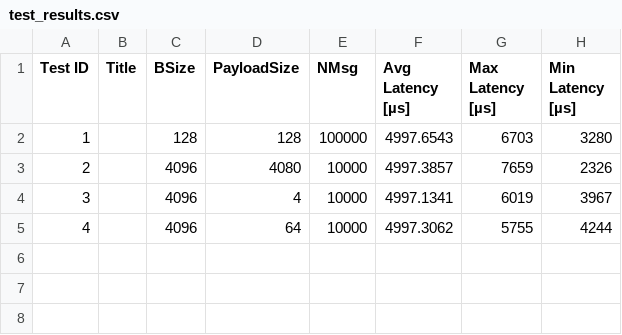
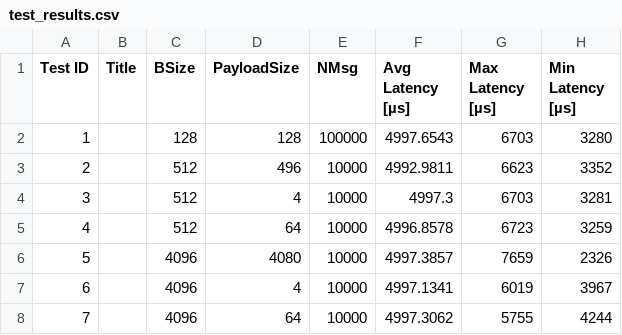
Before and after one commit to marcosraimondi1/milkv-duo-dev-apps, a CSV file: speed_test/histograms/test_results.csv, drawn as a sheet.

Commit message:
standardized netlink rpmsg test, script for running tests

```diff
--- a/speed_test/histograms/test_results.csv
+++ b/speed_test/histograms/test_results.csv
@@ -2,4 +2,7 @@ Test ID,Title,BSize,PayloadSize,NMsg,Avg Latency [µs],Max Latency [µs],Min Lat
 1,,128,128,100000,4997.6543,6703,3280
-2,,4096,4080,10000,4997.3857,7659,2326
-3,,4096,4,10000,4997.1341,6019,3967
-4,,4096,64,10000,4997.3062,5755,4244
+2,,512,496,10000,4992.9811,6623,3352
+3,,512,4,10000,4997.3,6703,3281
+4,,512,64,10000,4996.8578,6723,3259
+5,,4096,4080,10000,4997.3857,7659,2326
+6,,4096,4,10000,4997.1341,6019,3967
+7,,4096,64,10000,4997.3062,5755,4244
```
Also changed, not shown: 9 other files.
